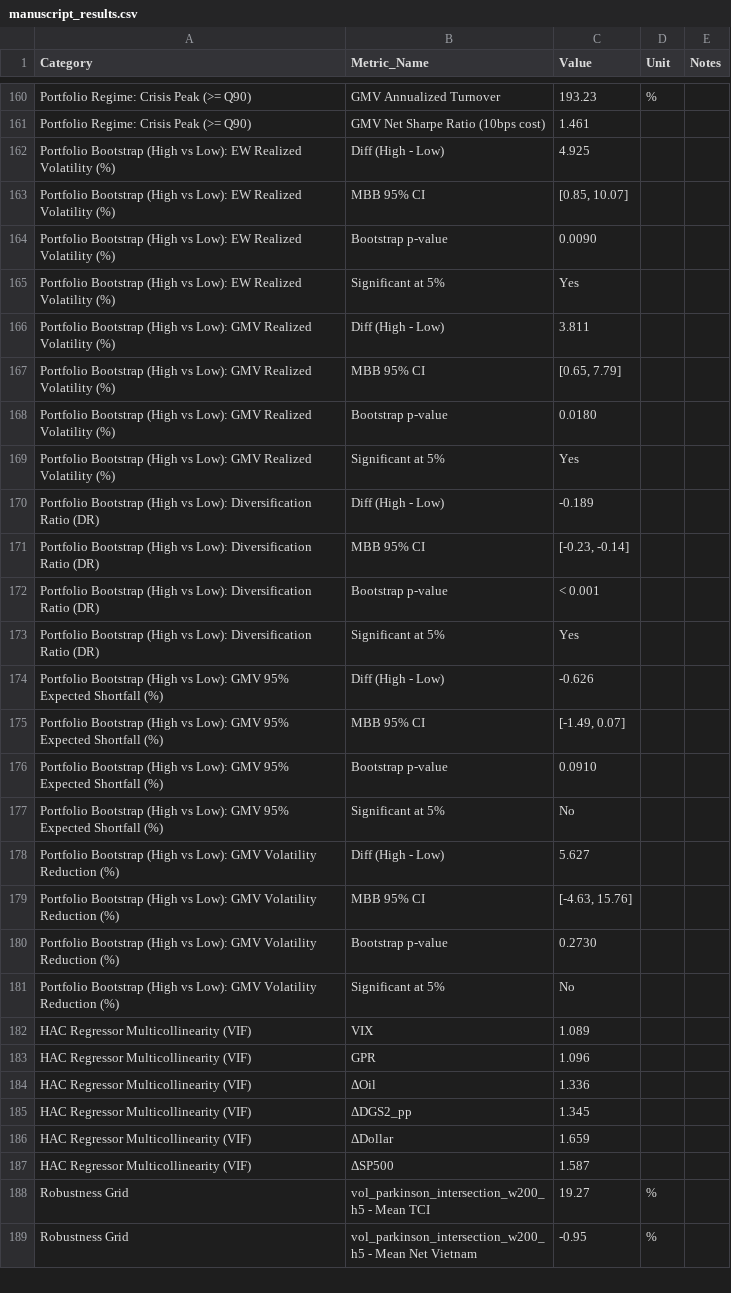
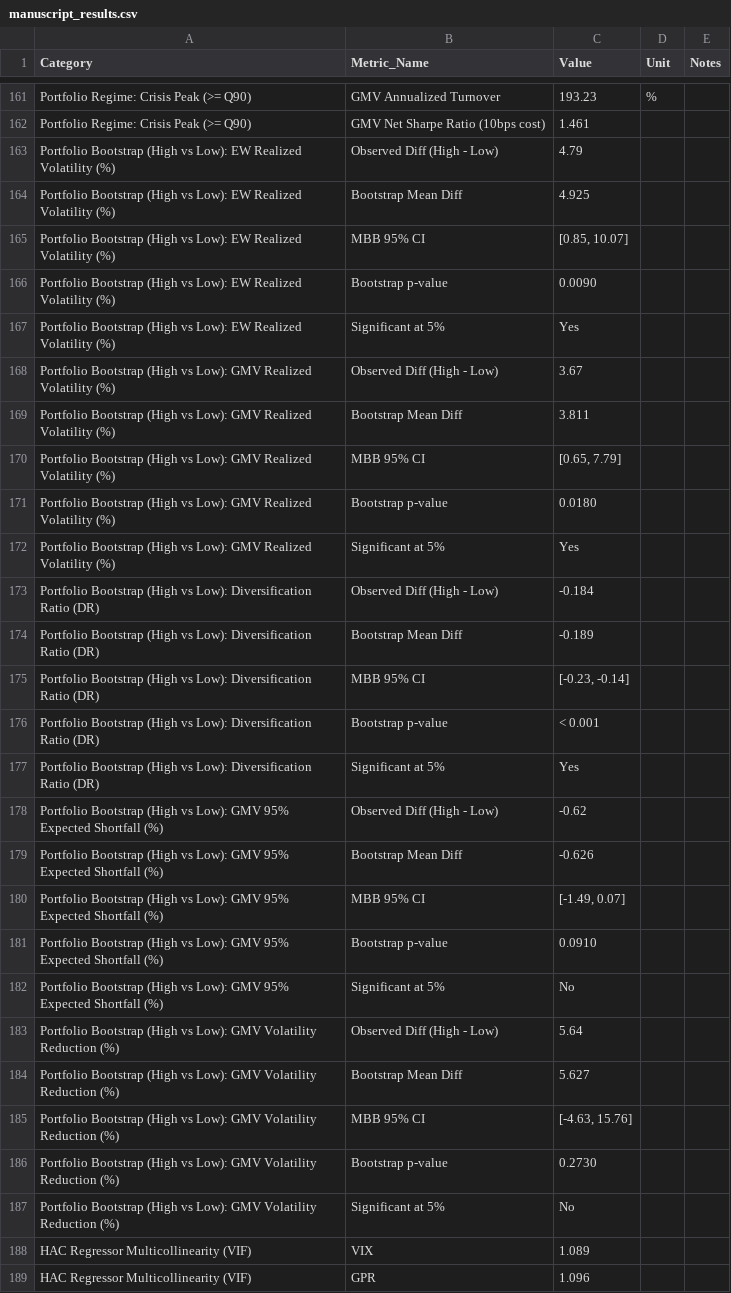
Before and after one commit to DeckardShaw31/Time-Varying-Volatility-Connectedness-among-ASEAN-Equity-Markets, a CSV file: deliverables/manuscript_results.csv, drawn as a sheet; only a part is shown, gaps mark what is left out; the shorter side is filled out with more unchanged rows; the diff covers the shown part only.

Commit message:
Correct metadata sample date and observation counts in master results, and export both observed and bootstrap-mean differences in portfolio inference table

```diff
--- a/deliverables/manuscript_results.csv
+++ b/deliverables/manuscript_results.csv
@@ -161,3 +162,4 @@ Portfolio Regime: Crisis Peak (>= Q90),GMV Annualized Turnover,193.23,%,
 Portfolio Regime: Crisis Peak (>= Q90),GMV Net Sharpe Ratio (10bps cost),1.461,,
-Portfolio Bootstrap (High vs Low): EW Realized Volatility (%),Diff (High - Low),4.925,,
+Portfolio Bootstrap (High vs Low): EW Realized Volatility (%),Observed Diff (High - Low),4.79,,
+Portfolio Bootstrap (High vs Low): EW Realized Volatility (%),Bootstrap Mean Diff,4.925,,
 Portfolio Bootstrap (High vs Low): EW Realized Volatility (%),MBB 95% CI,"[0.85, 10.07]",,
@@ -165,3 +167,4 @@ Portfolio Bootstrap (High vs Low): EW Realized Volatility (%),Bootstrap p-value,
 Portfolio Bootstrap (High vs Low): EW Realized Volatility (%),Significant at 5%,Yes,,
-Portfolio Bootstrap (High vs Low): GMV Realized Volatility (%),Diff (High - Low),3.811,,
+Portfolio Bootstrap (High vs Low): GMV Realized Volatility (%),Observed Diff (High - Low),3.67,,
+Portfolio Bootstrap (High vs Low): GMV Realized Volatility (%),Bootstrap Mean Diff,3.811,,
 Portfolio Bootstrap (High vs Low): GMV Realized Volatility (%),MBB 95% CI,"[0.65, 7.79]",,
@@ -169,3 +172,4 @@ Portfolio Bootstrap (High vs Low): GMV Realized Volatility (%),Bootstrap p-value
 Portfolio Bootstrap (High vs Low): GMV Realized Volatility (%),Significant at 5%,Yes,,
-Portfolio Bootstrap (High vs Low): Diversification Ratio (DR),Diff (High - Low),-0.189,,
+Portfolio Bootstrap (High vs Low): Diversification Ratio (DR),Observed Diff (High - Low),-0.184,,
+Portfolio Bootstrap (High vs Low): Diversification Ratio (DR),Bootstrap Mean Diff,-0.189,,
 Portfolio Bootstrap (High vs Low): Diversification Ratio (DR),MBB 95% CI,"[-0.23, -0.14]",,
@@ -173,3 +177,4 @@ Portfolio Bootstrap (High vs Low): Diversification Ratio (DR),Bootstrap p-value,
 Portfolio Bootstrap (High vs Low): Diversification Ratio (DR),Significant at 5%,Yes,,
-Portfolio Bootstrap (High vs Low): GMV 95% Expected Shortfall (%),Diff (High - Low),-0.626,,
+Portfolio Bootstrap (High vs Low): GMV 95% Expected Shortfall (%),Observed Diff (High - Low),-0.62,,
+Portfolio Bootstrap (High vs Low): GMV 95% Expected Shortfall (%),Bootstrap Mean Diff,-0.626,,
 Portfolio Bootstrap (High vs Low): GMV 95% Expected Shortfall (%),MBB 95% CI,"[-1.49, 0.07]",,
@@ -177,3 +182,4 @@ Portfolio Bootstrap (High vs Low): GMV 95% Expected Shortfall (%),Bootstrap p-va
 Portfolio Bootstrap (High vs Low): GMV 95% Expected Shortfall (%),Significant at 5%,No,,
-Portfolio Bootstrap (High vs Low): GMV Volatility Reduction (%),Diff (High - Low),5.627,,
+Portfolio Bootstrap (High vs Low): GMV Volatility Reduction (%),Observed Diff (High - Low),5.64,,
+Portfolio Bootstrap (High vs Low): GMV Volatility Reduction (%),Bootstrap Mean Diff,5.627,,
 Portfolio Bootstrap (High vs Low): GMV Volatility Reduction (%),MBB 95% CI,"[-4.63, 15.76]",,
```
Also changed, not shown: 1 added row and 6 edited cells elsewhere in this file, deliverables/portfolio_bootstrap_inference.csv, outputs/tables/manuscript_results.csv, 7 other files.
